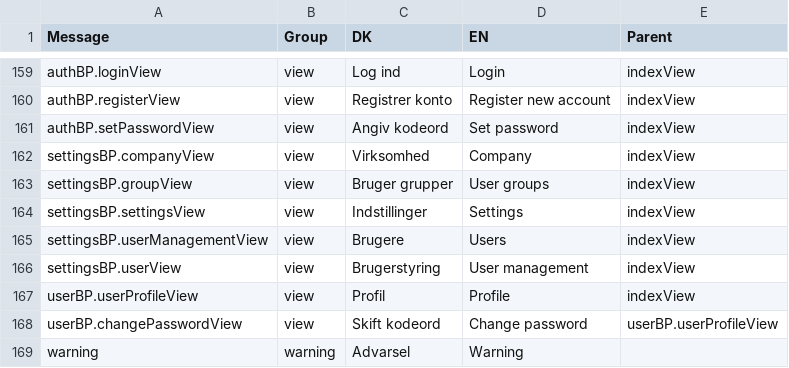
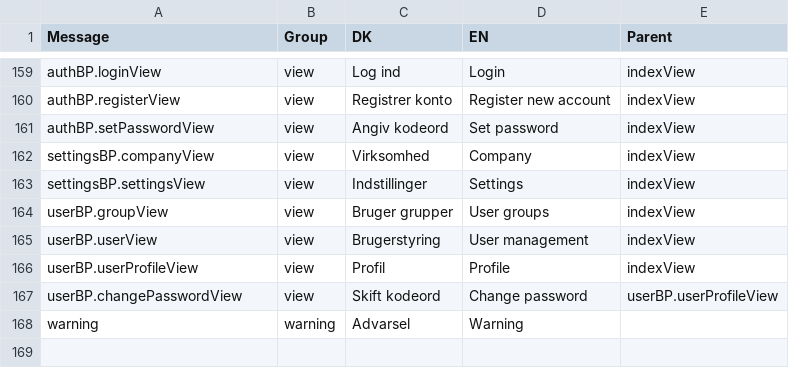
Before and after one commit to ThePoulsen/Flask_multitenant_skeleton, a CSV file: messages.csv, drawn as a sheet; only a part is shown, gaps mark what is left out.

```diff
--- a/messages.csv
+++ b/messages.csv
@@ -162,6 +162,5 @@ authBP.setPasswordView;view;Angiv kodeord;Set password;indexView
 settingsBP.companyView;view;Virksomhed;Company;indexView
-settingsBP.groupView;view;Bruger grupper;User groups;indexView
 settingsBP.settingsView;view;Indstillinger;Settings;indexView
-settingsBP.userManagementView;view;Brugere;Users;indexView
-settingsBP.userView;view;Brugerstyring;User management;indexView
+userBP.groupView;view;Bruger grupper;User groups;indexView
+userBP.userView;view;Brugerstyring;User management;indexView
 userBP.userProfileView;view;Profil;Profile;indexView
```
Also changed, not shown: 7 other files.
